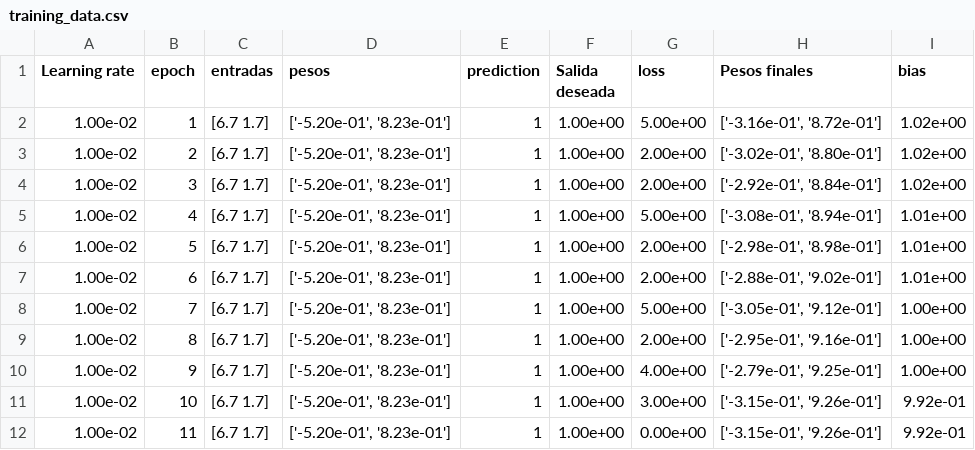
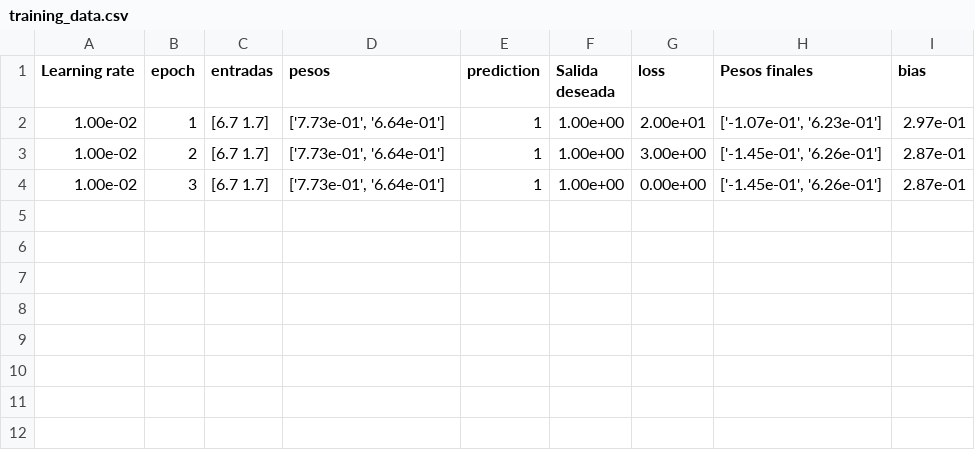
Before and after one commit to Cachaza/IA_LAB02_MLP, a CSV file: training_data.csv, drawn as a sheet.

```diff
--- a/training_data.csv
+++ b/training_data.csv
@@ -1,12 +1,4 @@
 Learning rate,epoch,entradas,pesos,prediction,Salida deseada,loss,Pesos finales,bias
-1.00e-02,1,[6.7 1.7],"['-5.20e-01', '8.23e-01']",1,1.00e+00,5.00e+00,"['-3.16e-01', '8.72e-01']",1.02e+00
-1.00e-02,2,[6.7 1.7],"['-5.20e-01', '8.23e-01']",1,1.00e+00,2.00e+00,"['-3.02e-01', '8.80e-01']",1.02e+00
-1.00e-02,3,[6.7 1.7],"['-5.20e-01', '8.23e-01']",1,1.00e+00,2.00e+00,"['-2.92e-01', '8.84e-01']",1.02e+00
-1.00e-02,4,[6.7 1.7],"['-5.20e-01', '8.23e-01']",1,1.00e+00,5.00e+00,"['-3.08e-01', '8.94e-01']",1.01e+00
-1.00e-02,5,[6.7 1.7],"['-5.20e-01', '8.23e-01']",1,1.00e+00,2.00e+00,"['-2.98e-01', '8.98e-01']",1.01e+00
-1.00e-02,6,[6.7 1.7],"['-5.20e-01', '8.23e-01']",1,1.00e+00,2.00e+00,"['-2.88e-01', '9.02e-01']",1.01e+00
-1.00e-02,7,[6.7 1.7],"['-5.20e-01', '8.23e-01']",1,1.00e+00,5.00e+00,"['-3.05e-01', '9.12e-01']",1.00e+00
-1.00e-02,8,[6.7 1.7],"['-5.20e-01', '8.23e-01']",1,1.00e+00,2.00e+00,"['-2.95e-01', '9.16e-01']",1.00e+00
-1.00e-02,9,[6.7 1.7],"['-5.20e-01', '8.23e-01']",1,1.00e+00,4.00e+00,"['-2.79e-01', '9.25e-01']",1.00e+00
-1.00e-02,10,[6.7 1.7],"['-5.20e-01', '8.23e-01']",1,1.00e+00,3.00e+00,"['-3.15e-01', '9.26e-01']",9.92e-01
-1.00e-02,11,[6.7 1.7],"['-5.20e-01', '8.23e-01']",1,1.00e+00,0.00e+00,"['-3.15e-01', '9.26e-01']",9.92e-01
+1.00e-02,1,[6.7 1.7],"['7.73e-01', '6.64e-01']",1,1.00e+00,2.00e+01,"['-1.07e-01', '6.23e-01']",2.97e-01
+1.00e-02,2,[6.7 1.7],"['7.73e-01', '6.64e-01']",1,1.00e+00,3.00e+00,"['-1.45e-01', '6.26e-01']",2.87e-01
+1.00e-02,3,[6.7 1.7],"['7.73e-01', '6.64e-01']",1,1.00e+00,0.00e+00,"['-1.45e-01', '6.26e-01']",2.87e-01
```
Also changed, not shown: 7 other files.
